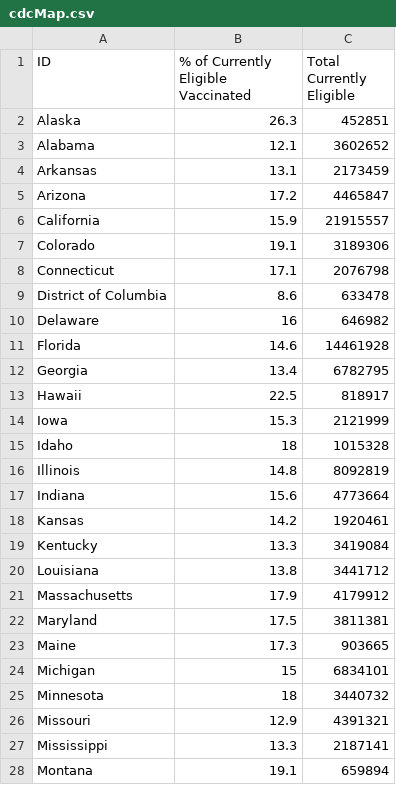
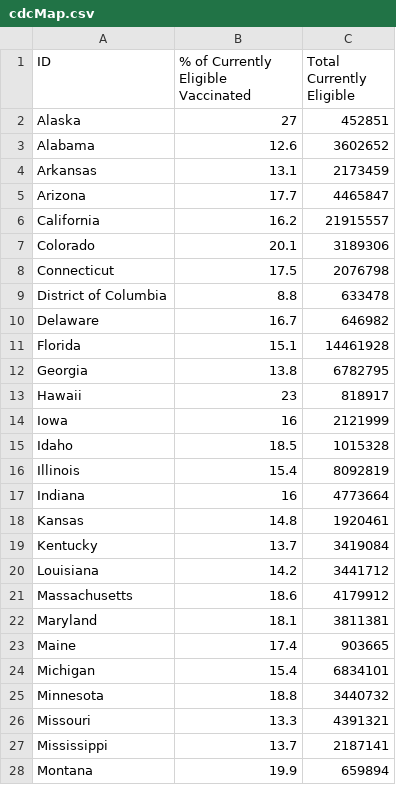
Before and after one commit to anesta95/veryWellVaccineDataTracker, a CSV file: chartData/cdcMap.csv, drawn as a sheet; only a part is shown; the diff covers the shown part only.

Commit message:
Commiting cdc vaccine data as of 03/11/2021 16:30:59

```diff
--- a/chartData/cdcMap.csv
+++ b/chartData/cdcMap.csv
@@ -1,28 +1,28 @@
 ID,% of Currently Eligible Vaccinated,Total Currently Eligible
-Alaska,26.3,452851
-Alabama,12.1,3602652
+Alaska,27,452851
+Alabama,12.6,3602652
 Arkansas,13.1,2173459
-Arizona,17.2,4465847
-California,15.9,21915557
-Colorado,19.1,3189306
-Connecticut,17.1,2076798
-District of Columbia,8.6,633478
-Delaware,16,646982
-Florida,14.6,14461928
-Georgia,13.4,6782795
-Hawaii,22.5,818917
-Iowa,15.3,2121999
-Idaho,18,1015328
-Illinois,14.8,8092819
-Indiana,15.6,4773664
-Kansas,14.2,1920461
-Kentucky,13.3,3419084
-Louisiana,13.8,3441712
-Massachusetts,17.9,4179912
-Maryland,17.5,3811381
-Maine,17.3,903665
-Michigan,15,6834101
-Minnesota,18,3440732
-Missouri,12.9,4391321
-Mississippi,13.3,2187141
-Montana,19.1,659894
+Arizona,17.7,4465847
+California,16.2,21915557
+Colorado,20.1,3189306
+Connecticut,17.5,2076798
+District of Columbia,8.8,633478
+Delaware,16.7,646982
+Florida,15.1,14461928
+Georgia,13.8,6782795
+Hawaii,23,818917
+Iowa,16,2121999
+Idaho,18.5,1015328
+Illinois,15.4,8092819
+Indiana,16,4773664
+Kansas,14.8,1920461
+Kentucky,13.7,3419084
+Louisiana,14.2,3441712
+Massachusetts,18.6,4179912
+Maryland,18.1,3811381
+Maine,17.4,903665
+Michigan,15.4,6834101
+Minnesota,18.8,3440732
+Missouri,13.3,4391321
+Mississippi,13.7,2187141
+Montana,19.9,659894
```
Also changed, not shown: 22 edited cells elsewhere in this file, chartData/areWeThereYet.csv, chartData/cdcWWWFormatted.csv, 1 other file.
